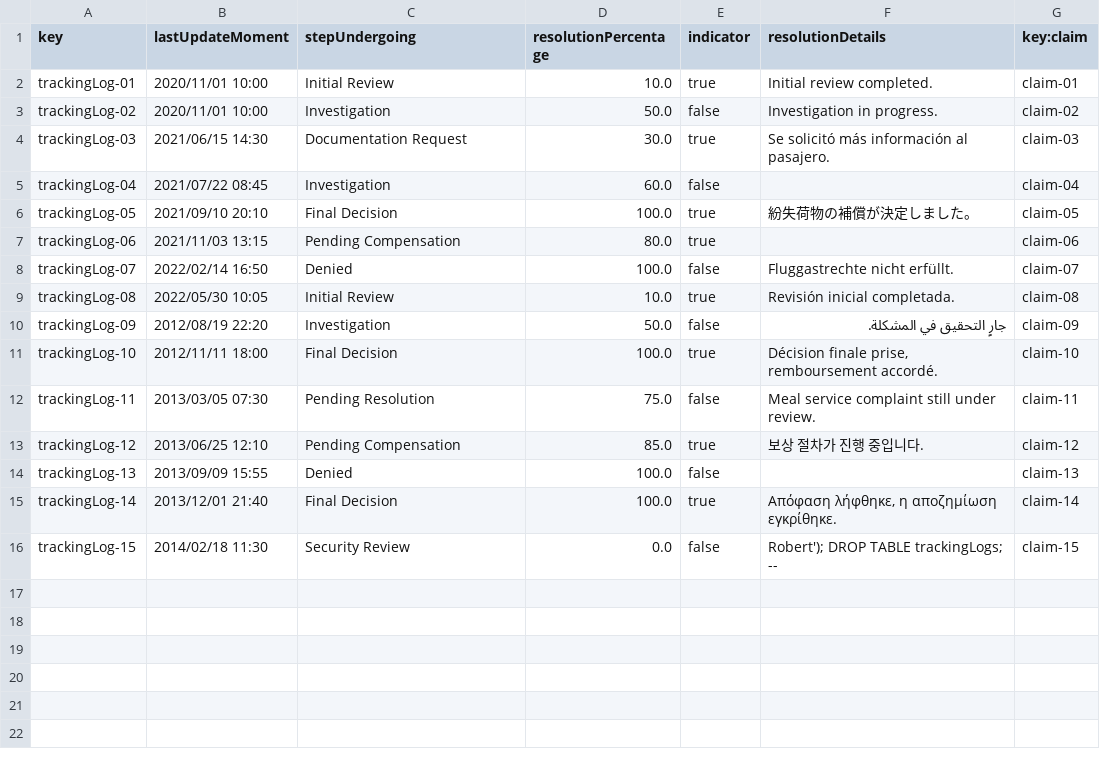
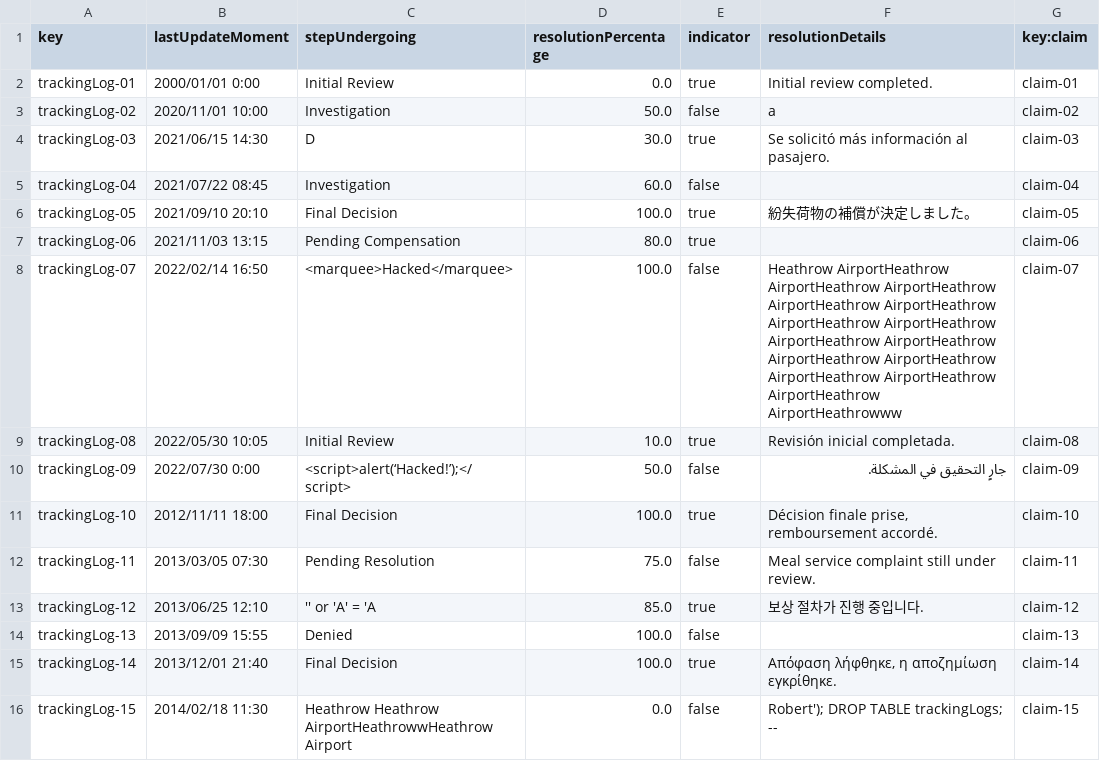
Before and after one commit to DP2-C1-027/AirNav-Logistics-C3, a CSV file: src/main/resources/WEB-INF/data/sample/trackingLog.csv, drawn as a sheet.

```diff
--- a/src/main/resources/WEB-INF/data/sample/trackingLog.csv
+++ b/src/main/resources/WEB-INF/data/sample/trackingLog.csv
@@ -1,5 +1,5 @@
 key,lastUpdateMoment,stepUndergoing,resolutionPercentage,indicator,resolutionDetails,key:claim
-trackingLog-01,2020/11/01 10:00,Initial Review,10.0,true,"Initial review completed.",claim-01
-trackingLog-02,2020/11/01 10:00,Investigation,50.0,false,"Investigation in progress.",claim-02
-trackingLog-03,2021/06/15 14:30,Documentation Request,30.0,true,"Se solicitó más información al pasajero.",claim-03
+trackingLog-01,2000/01/01 0:00,Initial Review,0.0,true,"Initial review completed.",claim-01
+trackingLog-02,2020/11/01 10:00,Investigation,50.0,false,a,claim-02
+trackingLog-03,2021/06/15 14:30,D,30.0,true,"Se solicitó más información al pasajero.",claim-03
 trackingLog-04,2021/07/22 08:45,Investigation,60.0,false,,claim-04
@@ -7,10 +7,10 @@ trackingLog-05,2021/09/10 20:10,Final Decision,100.0,true,"紛失荷物の補償
 trackingLog-06,2021/11/03 13:15,Pending Compensation,80.0,true,,claim-06
-trackingLog-07,2022/02/14 16:50,Denied,100.0,false,"Fluggastrechte nicht erfüllt.",claim-07
+trackingLog-07,2022/02/14 16:50,<marquee>Hacked</marquee>,100.0,false,Heathrow AirportHeathrow AirportHeathrow AirportHeathrow AirportHeathrow AirportHeathrow AirportHeathrow AirportHeathrow AirportHeathrow AirportHeathrow AirportHeathrow AirportHeathrow AirportHeathrow AirportHeathrow AirportHeathrow AirportHeathrowww,claim-07
 trackingLog-08,2022/05/30 10:05,Initial Review,10.0,true,"Revisión inicial completada.",claim-08
-trackingLog-09,2012/08/19 22:20,Investigation,50.0,false,"جارٍ التحقيق في المشكلة.",claim-09
+trackingLog-09,2022/07/30 0:00,<script>alert(‘Hacked!’);</script>,50.0,false,"جارٍ التحقيق في المشكلة.",claim-09
 trackingLog-10,2012/11/11 18:00,Final Decision,100.0,true,"Décision finale prise, remboursement accordé.",claim-10
 trackingLog-11,2013/03/05 07:30,Pending Resolution,75.0,false,"Meal service complaint still under review.",claim-11
-trackingLog-12,2013/06/25 12:10,Pending Compensation,85.0,true,"보상 절차가 진행 중입니다.",claim-12
+trackingLog-12,2013/06/25 12:10,'' or 'A' = 'A,85.0,true,"보상 절차가 진행 중입니다.",claim-12
 trackingLog-13,2013/09/09 15:55,Denied,100.0,false,,claim-13
 trackingLog-14,2013/12/01 21:40,Final Decision,100.0,true,"Απόφαση λήφθηκε, η αποζημίωση εγκρίθηκε.",claim-14
-trackingLog-15,2014/02/18 11:30,Security Review,0.0,false,"Robert'); DROP TABLE trackingLogs; --",claim-15
+trackingLog-15,2014/02/18 11:30,Heathrow Heathrow AirportHeathrowwHeathrow Airport,0.0,false,"Robert'); DROP TABLE trackingLogs; --",claim-15
```
Also changed, not shown: src/main/resources/WEB-INF/data/sample/airline.csv, src/main/resources/WEB-INF/data/sample/airport.csv, 12 other files.
